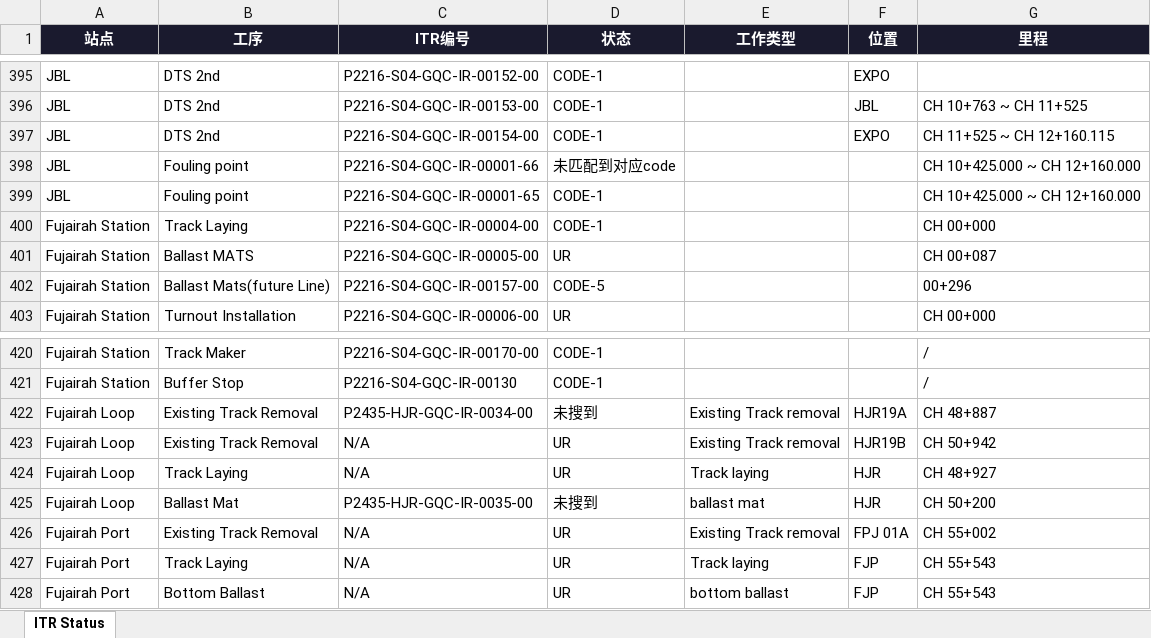
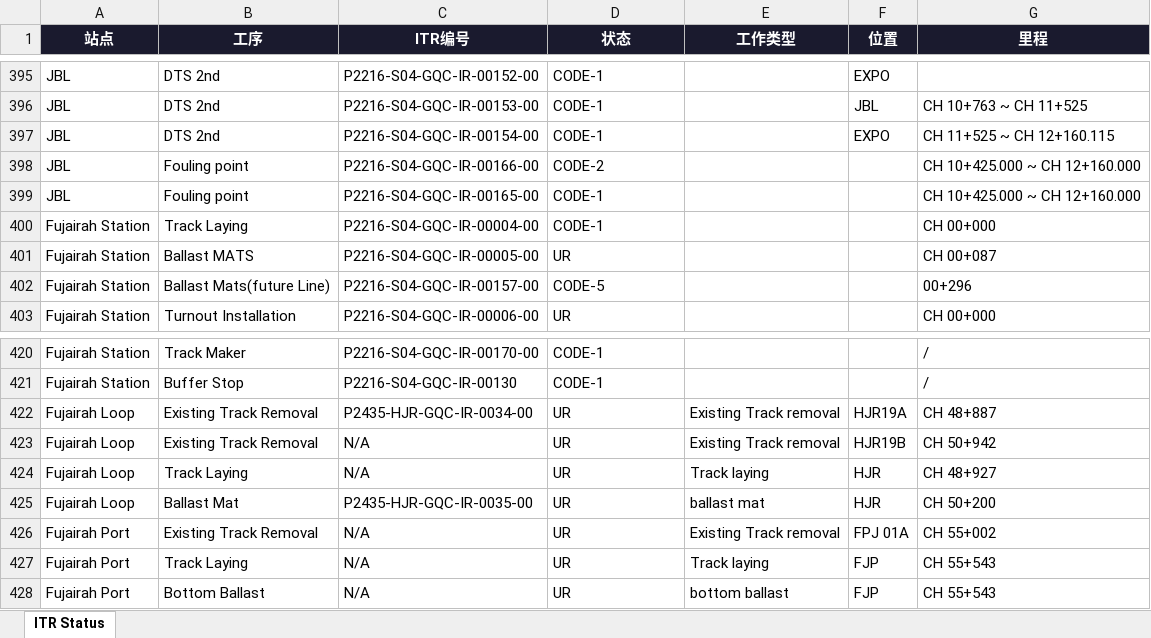
Before and after one commit to WeaJpp/itr-report, an Excel workbook: ITR_Status_Report.xlsx, sheet ITR Status, drawn as a sheet; only a part is shown, gaps mark what is left out; values as stored, in another font and other column widths than the file's, no borders; the diff names each change by its address in the sheet, - before the commit and + after, or states it on an @@ line.

Commit message:
ITR Report 2026-05-30

```diff
--- a/ITR_Status_Report.xlsx (sheet ITR Status)
+++ b/ITR_Status_Report.xlsx (sheet ITR Status)
-C398 (ITR编号): P2216-S04-GQC-IR-00001-66
+C398 (ITR编号): P2216-S04-GQC-IR-00166-00
-D398 (状态): 未匹配到对应code
+D398 (状态): CODE-2
-C399 (ITR编号): P2216-S04-GQC-IR-00001-65
+C399 (ITR编号): P2216-S04-GQC-IR-00165-00
-D422 (状态): 未搜到
+D422 (状态): UR
-D425 (状态): 未搜到
+D425 (状态): UR
```
Also changed, not shown: 2 other files.
